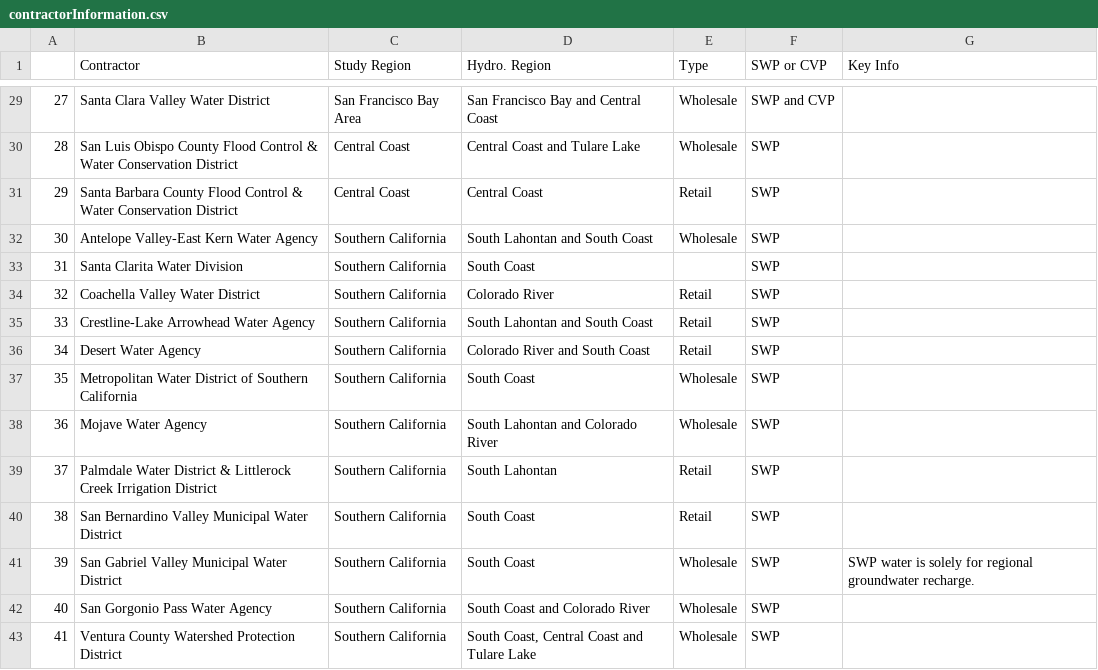
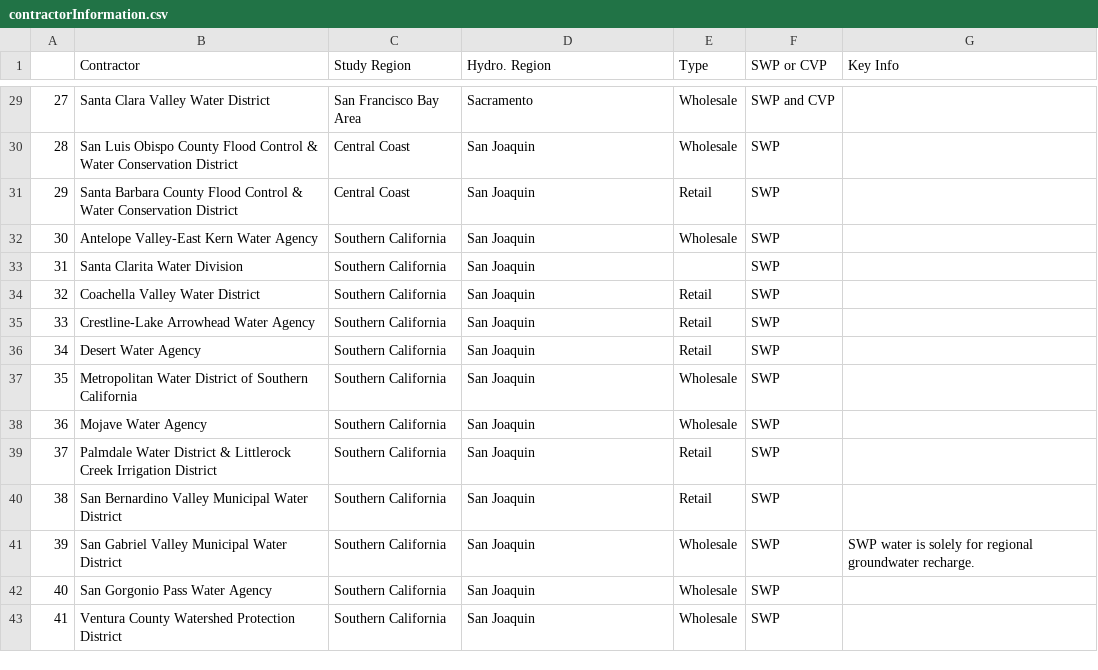
Before and after one commit to dayamuralidharan/California-Urban-Water-Management-Economic-Tool, a CSV file: CaUWMET/src/inputData/contractorInformation.csv, drawn as a sheet; only a part is shown, gaps mark what is left out; the diff covers the shown part only.

```diff
--- a/CaUWMET/src/inputData/contractorInformation.csv
+++ b/CaUWMET/src/inputData/contractorInformation.csv
@@ -29,15 +29,15 @@
-27,Santa Clara Valley Water District,San Francisco Bay Area,San Francisco Bay and Central Coast,Wholesale,SWP and CVP,
-28,San Luis Obispo County Flood Control & Water Conservation District,Central Coast,Central Coast and Tulare Lake,Wholesale,SWP,
-29,Santa Barbara County Flood Control & Water Conservation District,Central Coast,Central Coast,Retail,SWP,
-30,Antelope Valley-East Kern Water Agency,Southern California,South Lahontan and South Coast,Wholesale,SWP,
-31,Santa Clarita Water Division,Southern California,South Coast,,SWP,
-32,Coachella Valley Water District,Southern California,Colorado River,Retail,SWP,
-33,Crestline-Lake Arrowhead Water Agency,Southern California,South Lahontan and South Coast,Retail,SWP,
-34,Desert Water Agency,Southern California,Colorado River and South Coast,Retail,SWP,
-35,Metropolitan Water District of Southern California,Southern California,South Coast,Wholesale,SWP,
-36,Mojave Water Agency,Southern California,South Lahontan and Colorado River,Wholesale,SWP,
-37,Palmdale Water District & Littlerock Creek Irrigation District,Southern California,South Lahontan,Retail,SWP,
-38,San Bernardino Valley Municipal Water District,Southern California,South Coast,Retail,SWP,
-39,San Gabriel Valley Municipal Water District,Southern California,South Coast,Wholesale,SWP,SWP water is solely for regional groundwater recharge.
-40,San Gorgonio Pass Water Agency,Southern California,South Coast and Colorado River,Wholesale,SWP,
-41,Ventura County Watershed Protection District,Southern California,"South Coast, Central Coast and Tulare Lake",Wholesale,SWP,
+27,Santa Clara Valley Water District,San Francisco Bay Area,Sacramento,Wholesale,SWP and CVP,
+28,San Luis Obispo County Flood Control & Water Conservation District,Central Coast,San Joaquin,Wholesale,SWP,
+29,Santa Barbara County Flood Control & Water Conservation District,Central Coast,San Joaquin,Retail,SWP,
+30,Antelope Valley-East Kern Water Agency,Southern California,San Joaquin,Wholesale,SWP,
+31,Santa Clarita Water Division,Southern California,San Joaquin,,SWP,
+32,Coachella Valley Water District,Southern California,San Joaquin,Retail,SWP,
+33,Crestline-Lake Arrowhead Water Agency,Southern California,San Joaquin,Retail,SWP,
+34,Desert Water Agency,Southern California,San Joaquin,Retail,SWP,
+35,Metropolitan Water District of Southern California,Southern California,San Joaquin,Wholesale,SWP,
+36,Mojave Water Agency,Southern California,San Joaquin,Wholesale,SWP,
+37,Palmdale Water District & Littlerock Creek Irrigation District,Southern California,San Joaquin,Retail,SWP,
+38,San Bernardino Valley Municipal Water District,Southern California,San Joaquin,Retail,SWP,
+39,San Gabriel Valley Municipal Water District,Southern California,San Joaquin,Wholesale,SWP,SWP water is solely for regional groundwater recharge.
+40,San Gorgonio Pass Water Agency,Southern California,San Joaquin,Wholesale,SWP,
+41,Ventura County Watershed Protection District,Southern California,San Joaquin,Wholesale,SWP,
```
Also changed, not shown: 27 edited cells elsewhere in this file, 13 other files.
